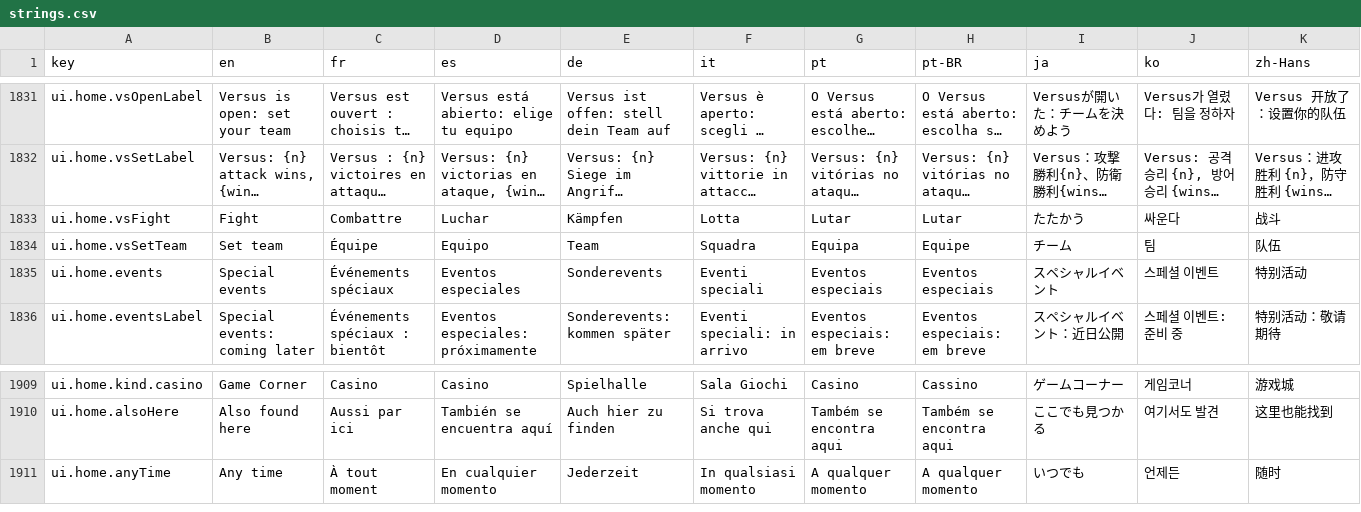
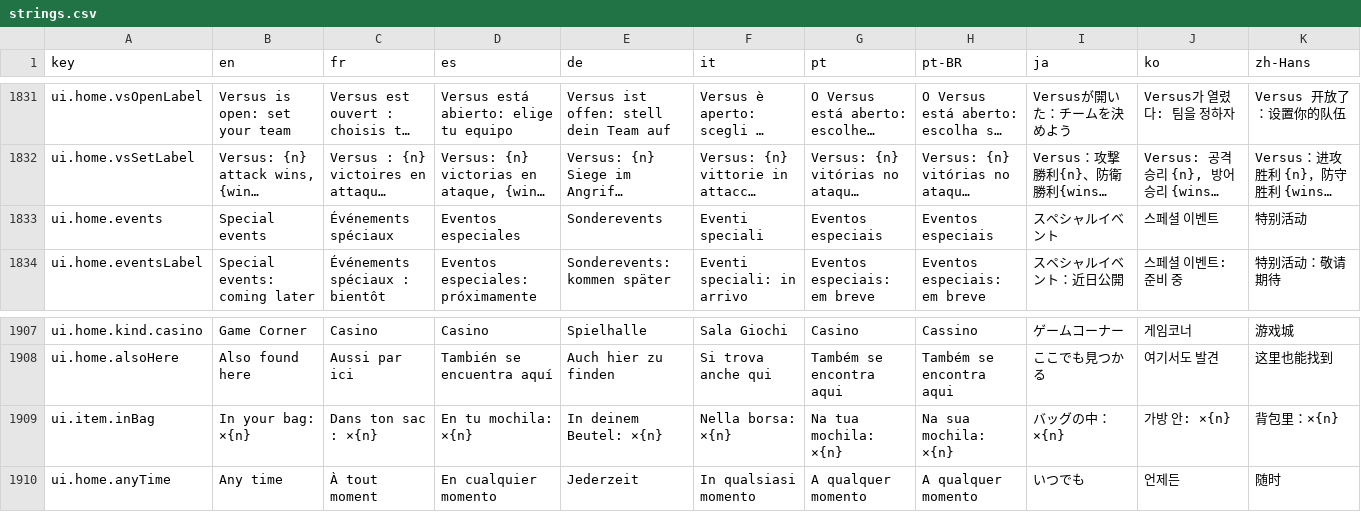
Before and after one commit to Splifingald/pokedice, a CSV file: src/i18n/strings.csv, drawn as a sheet; only a part is shown, gaps mark what is left out; long unchanged cells end in …; removed rows and columns are numbered as before the commit, all else as after; the diff names each change by its address in the sheet, - before the commit and + after, or states it on an @@ line.

```diff
--- a/src/i18n/strings.csv
+++ b/src/i18n/strings.csv
-row 1833: ui.home.vsFight | Fight | Combattre | Luchar | Kämpfen | Lotta | Lutar | Lutar | たたかう | 싸운다 | 战斗
-row 1834: ui.home.vsSetTeam | Set team | Équipe | Equipo | Team | Squadra | Equipa | Equipe | チーム | 팀 | 队伍
+row 1909: ui.item.inBag | In your bag: ×{n} | Dans ton sac : ×{n} | En tu mochila: ×{n} | In deinem Beutel: ×{n} | Nella borsa: ×{n} | Na tua mochila: ×{n} | Na sua mochila: ×{n} | バッグの中：×{n} | 가방 안: ×{n} | 背包里：×{n}
```
Also changed, not shown: 4 other files.
